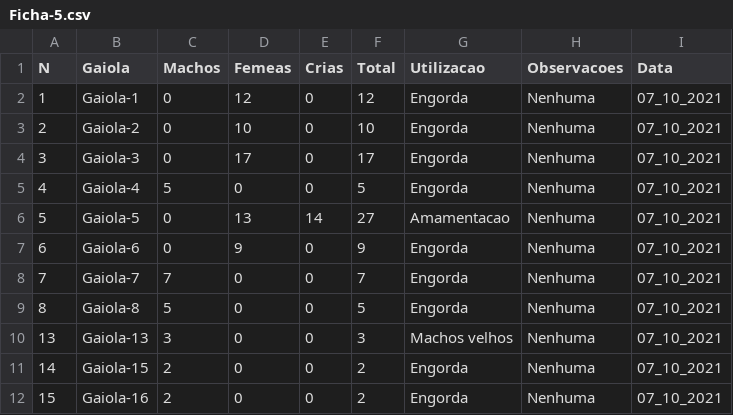
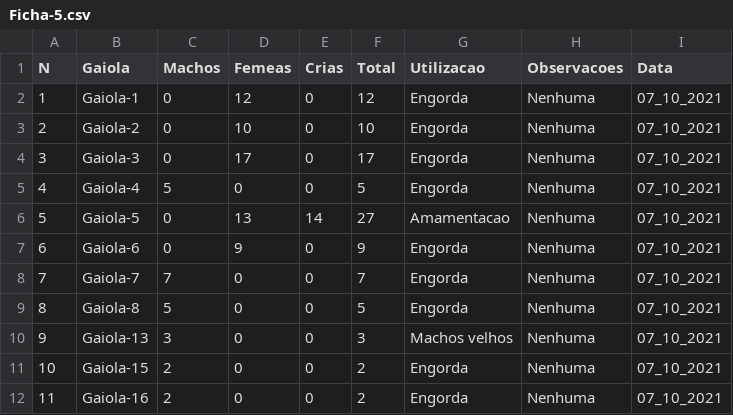
Before and after one commit to Edmilson-Filimone/datasets, a CSV file: Ficha-5.csv, drawn as a sheet.

Commit message:
Update Ficha-5.csv

```diff
--- a/Ficha-5.csv
+++ b/Ficha-5.csv
@@ -9,4 +9,4 @@ N,Gaiola,Machos,Femeas,Crias,Total,Utilizacao,Observacoes,Data
 8,Gaiola-8,5,0,0,5,Engorda,Nenhuma,07_10_2021
-13,Gaiola-13,3,0,0,3,Machos velhos,Nenhuma,07_10_2021
-14,Gaiola-15,2,0,0,2,Engorda,Nenhuma,07_10_2021
-15,Gaiola-16,2,0,0,2,Engorda,Nenhuma,07_10_2021
+9,Gaiola-13,3,0,0,3,Machos velhos,Nenhuma,07_10_2021
+10,Gaiola-15,2,0,0,2,Engorda,Nenhuma,07_10_2021
+11,Gaiola-16,2,0,0,2,Engorda,Nenhuma,07_10_2021
```
